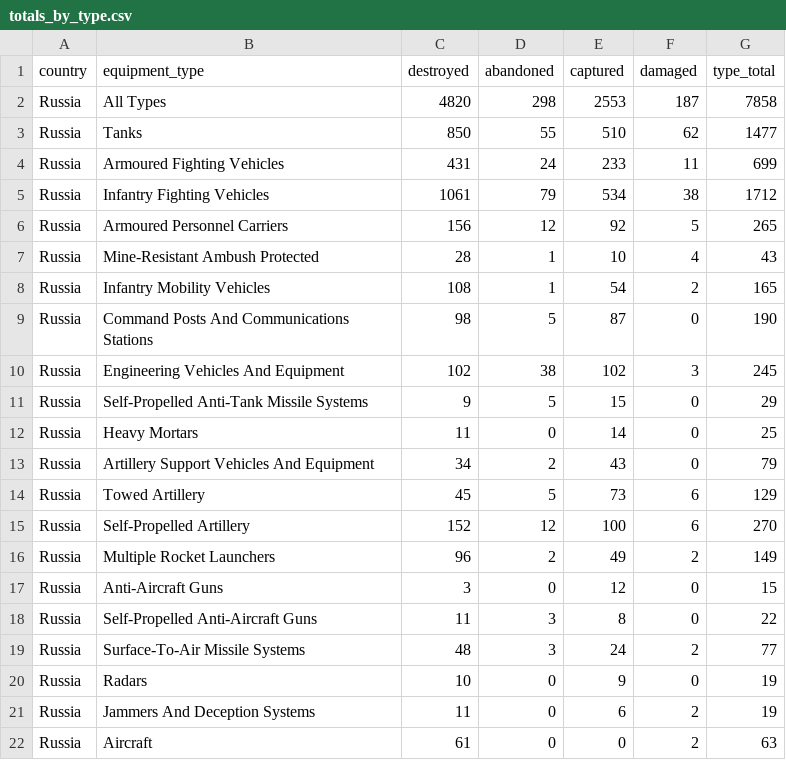
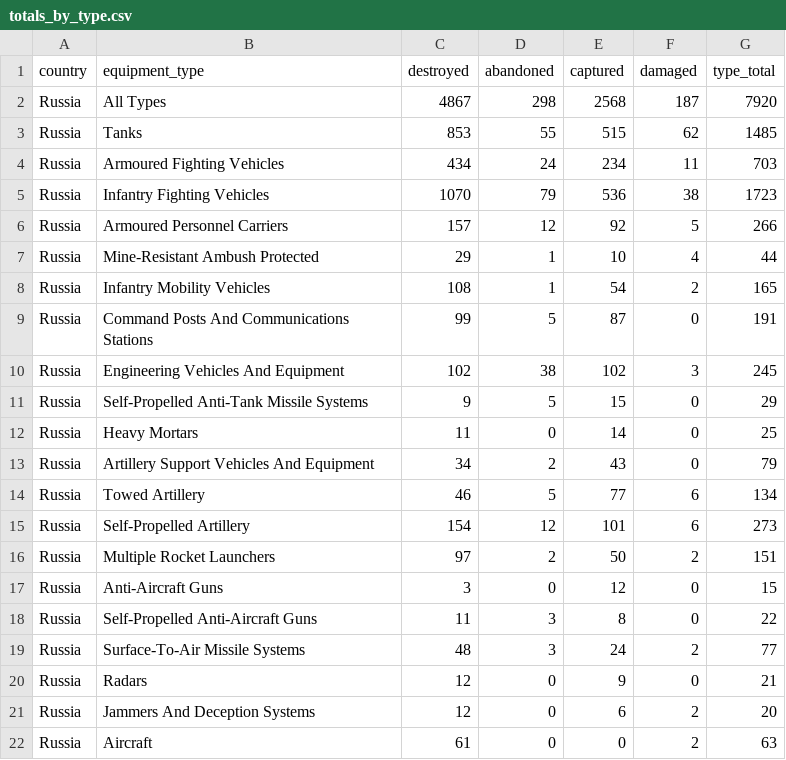
Before and after one commit to scarnecchia/oryx_data, a CSV file: totals_by_type.csv, drawn as a sheet; only a part is shown; the diff covers the shown part only.

```diff
--- a/totals_by_type.csv
+++ b/totals_by_type.csv
@@ -1,10 +1,10 @@
 country,equipment_type,destroyed,abandoned,captured,damaged,type_total
-Russia,All Types,4820,298,2553,187,7858
-Russia,Tanks,850,55,510,62,1477
-Russia,Armoured Fighting Vehicles,431,24,233,11,699
-Russia,Infantry Fighting Vehicles,1061,79,534,38,1712
-Russia,Armoured Personnel Carriers,156,12,92,5,265
-Russia,Mine-Resistant Ambush Protected,28,1,10,4,43
+Russia,All Types,4867,298,2568,187,7920
+Russia,Tanks,853,55,515,62,1485
+Russia,Armoured Fighting Vehicles,434,24,234,11,703
+Russia,Infantry Fighting Vehicles,1070,79,536,38,1723
+Russia,Armoured Personnel Carriers,157,12,92,5,266
+Russia,Mine-Resistant Ambush Protected,29,1,10,4,44
 Russia,Infantry Mobility Vehicles,108,1,54,2,165
-Russia,Command Posts And Communications Stations,98,5,87,0,190
+Russia,Command Posts And Communications Stations,99,5,87,0,191
 Russia,Engineering Vehicles And Equipment,102,38,102,3,245
@@ -13,5 +13,5 @@ Russia,Heavy Mortars,11,0,14,0,25
 Russia,Artillery Support Vehicles And Equipment,34,2,43,0,79
-Russia,Towed Artillery,45,5,73,6,129
-Russia,Self-Propelled Artillery,152,12,100,6,270
-Russia,Multiple Rocket Launchers,96,2,49,2,149
+Russia,Towed Artillery,46,5,77,6,134
+Russia,Self-Propelled Artillery,154,12,101,6,273
+Russia,Multiple Rocket Launchers,97,2,50,2,151
 Russia,Anti-Aircraft Guns,3,0,12,0,15
@@ -19,4 +19,4 @@ Russia,Self-Propelled Anti-Aircraft Guns,11,3,8,0,22
 Russia,Surface-To-Air Missile Systems,48,3,24,2,77
-Russia,Radars,10,0,9,0,19
-Russia,Jammers And Deception Systems,11,0,6,2,19
+Russia,Radars,12,0,9,0,21
+Russia,Jammers And Deception Systems,12,0,6,2,20
 Russia,Aircraft,61,0,0,2,63
```
Also changed, not shown: 31 edited cells elsewhere in this file, daily_count.csv, event_abandoned.csv, 5 other files.
